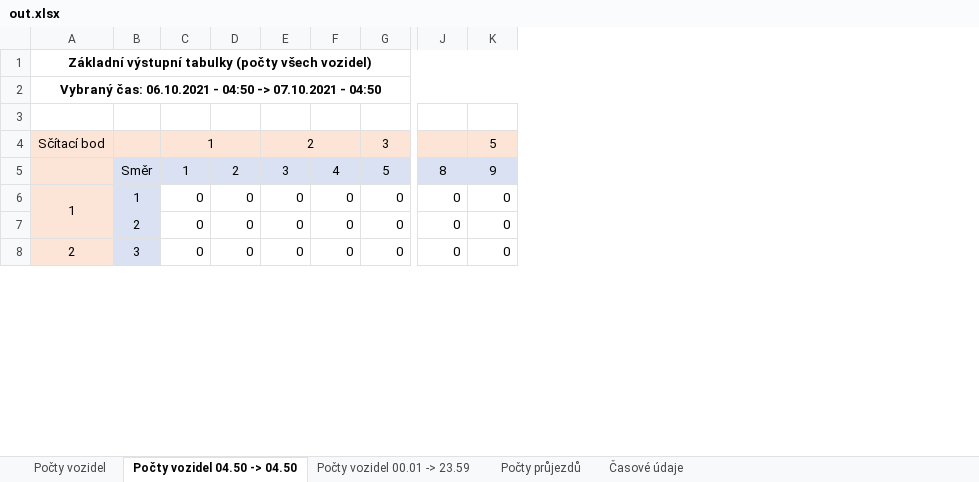
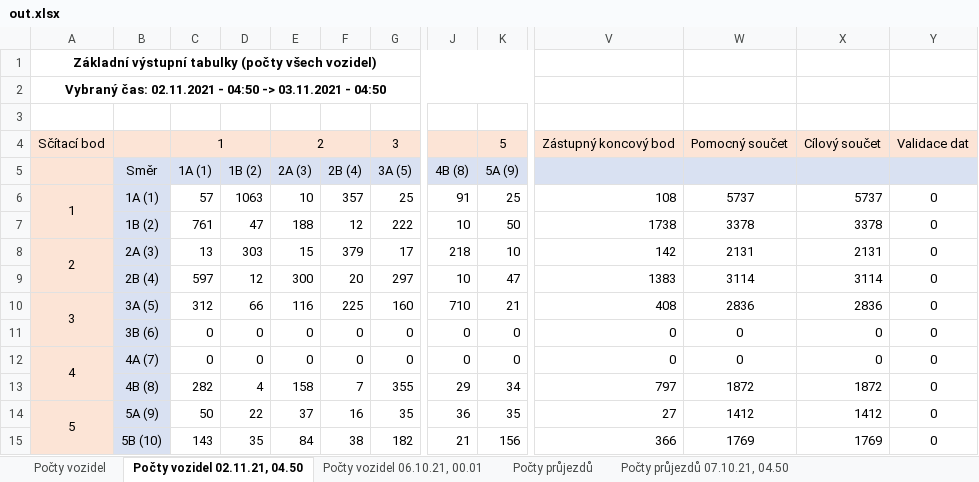
Before and after one commit to kidal5/CarsFlow, an Excel workbook: out.xlsx, sheet Počty vozidel 02.11.21, 04.50, drawn as a sheet; only a part is shown, gaps mark what is left out; values as stored, in another font and other column widths than the file's, no borders; conditional formats not drawn; removed rows and columns are numbered as before the commit, all else as after; rows hold the shown columns only; the diff covers the shown part only; the diff names each change by its address in the sheet, - before the commit and + after, or states it on an @@ line.

```diff
--- a/out.xlsx (sheet Počty vozidel 02.11.21, 04.50)
+++ b/out.xlsx (sheet Počty vozidel 02.11.21, 04.50)
-sheet tab: Počty vozidel 04.50 -> 04.50
+sheet tab: Počty vozidel 02.11.21, 04.50
-sheet tab: Počty vozidel 00.01 -> 23.59
+sheet tab: Počty vozidel 06.10.21, 00.01
+sheet tab: Počty průjezdů 07.10.21, 04.50
-column B, rows 6-8: 1 | 2 | 3
+column B, row 6: 1A (1); rows 11-12: 3B (6) | 4A (7)
+column V, row 4: Zástupný koncový bod; row 6: 108; rows 11-12: 0 | 0
+column W, row 4: Pomocný součet; row 6: 5737; rows 11-12: 0 | 0
+column X, row 4: Cílový součet; row 6: 5737; rows 11-12: 0 | 0
+column Y, row 4: Validace dat; row 6: 0; rows 11-12: 0 | 0
-A2: Vybraný čas: 06.10.2021 - 04:50 -> 07.10.2021 - 04:50
+A2: Vybraný čas: 02.11.2021 - 04:50 -> 03.11.2021 - 04:50
-row 5:  | Směr | 1 | 2 | 3 | 4 | 5 | 8 | 9
+row 5:  | Směr | 1A (1) | 1B (2) | 2A (3) | 2B (4) | 3A (5) | 4B (8) | 5A (9)
-A6:A7 merged
+A6:A7 merged
-C6: 0
+C6: 57
-D6: 0
+D6: 1063
-E6: 0
+E6: 10
-F6: 0
+F6: 357
-G6: 0
+G6: 25
-J6: 0
+J6: 91
-K6: 0
+K6: 25
+row 7:  | 1B (2) | 761 | 47 | 188 | 12 | 222 | 10 | 50 | 1738 | 3378 | 3378 | 0
+row 8: 2 | 2A (3) | 13 | 303 | 15 | 379 | 17 | 218 | 10 | 142 | 2131 | 2131 | 0
+row 9:  | 2B (4) | 597 | 12 | 300 | 20 | 297 | 10 | 47 | 1383 | 3114 | 3114 | 0
+row 10: 3 | 3A (5) | 312 | 66 | 116 | 225 | 160 | 710 | 21 | 408 | 2836 | 2836 | 0
-A12: 2
+A12: 4
-A8:A9 merged
+A12:A13 merged
+row 13:  | 4B (8) | 282 | 4 | 158 | 7 | 355 | 29 | 34 | 797 | 1872 | 1872 | 0
+row 14: 5 | 5A (9) | 50 | 22 | 37 | 16 | 35 | 36 | 35 | 27 | 1412 | 1412 | 0
+row 15:  | 5B (10) | 143 | 35 | 84 | 38 | 182 | 21 | 156 | 366 | 1769 | 1769 | 0
```
Also changed, not shown: 5 added rows, 12 removed rows, 1 added column, 53 edited cells and merged cells elsewhere in this sheet, sheet Časové údaje, sheet Počty průjezdů, sheet Počty vozidel, sheet Počty vozidel 06.10.21, 00.01, other sheet tabs, formulas that keep their value, 2 other files.
